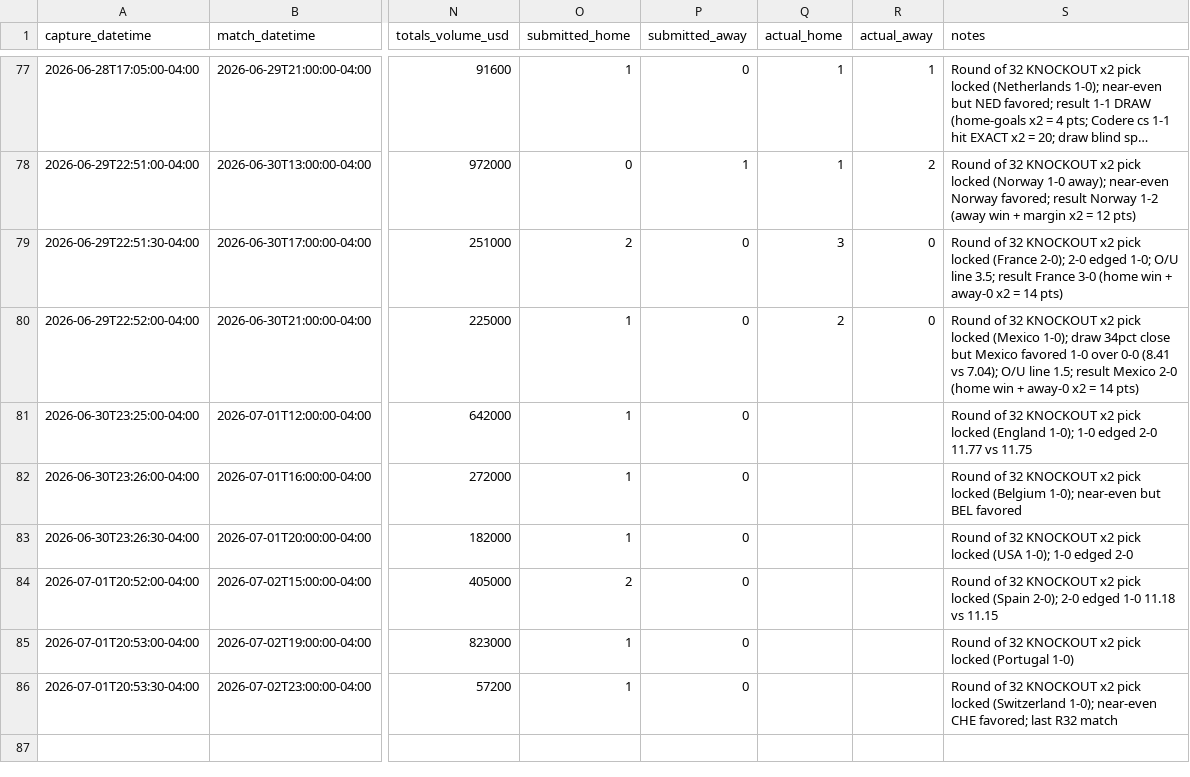
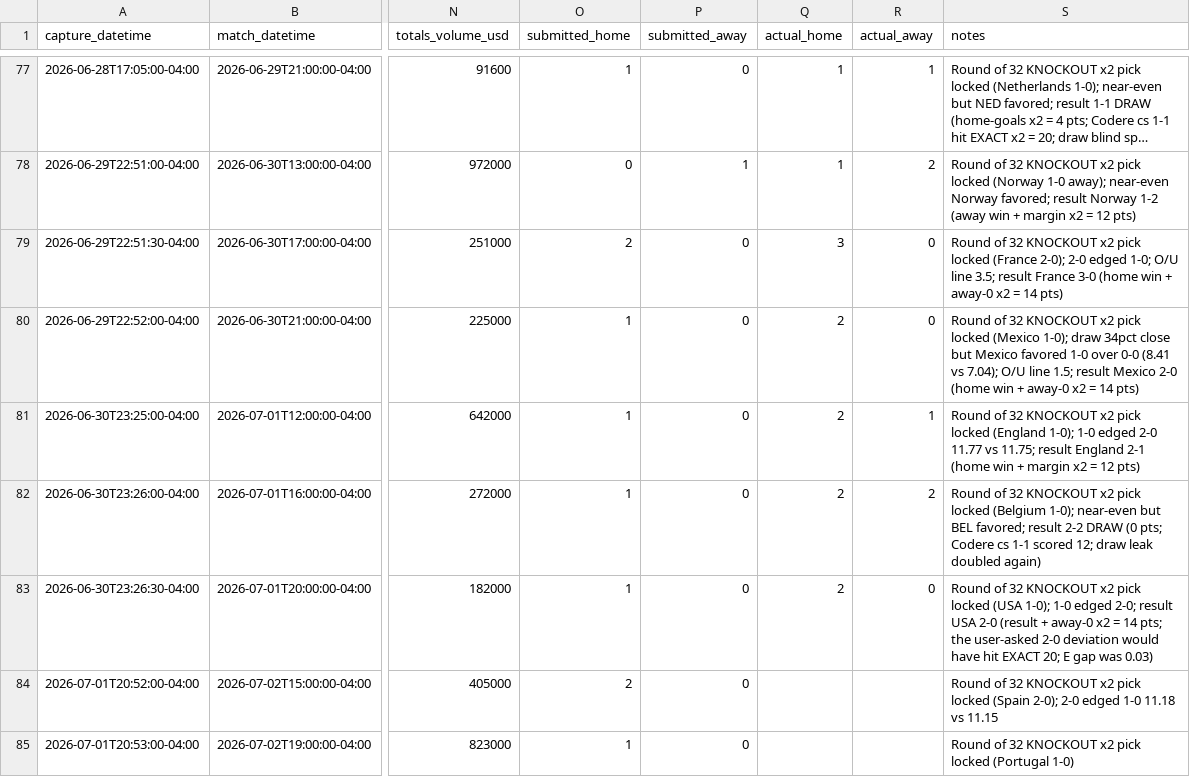
Before and after one commit to julianher/worldcup-2026-polla, a CSV file: data/match_odds_polymarket.csv, drawn as a sheet; only a part is shown, gaps mark what is left out; the shorter side is filled out with more unchanged rows; long unchanged cells end in …; the diff names each change by its address in the sheet, - before the commit and + after, or states it on an @@ line.

```diff
--- a/data/match_odds_polymarket.csv
+++ b/data/match_odds_polymarket.csv
-Q81:Q83 (actual_home): (empty)
+Q81:Q83 (actual_home): 2
-R81 (actual_away): (empty)
+R81 (actual_away): 1
-S81 (notes): …11.77 vs 11.75
+S81 (notes): …11.77 vs 11.75; result England 2-1 (home win + margin x2 = 12 pts)
-R82 (actual_away): (empty)
+R82 (actual_away): 2
-S82 (notes): …but BEL favored
+S82 (notes): …but BEL favored; result 2-2 DRAW (0 pts; Codere cs 1-1 scored 12; draw leak doubled again)
-R83 (actual_away): (empty)
+R83 (actual_away): 0
-S83 (notes): …1-0 edged 2-0
+S83 (notes): …1-0 edged 2-0; result USA 2-0 (result + away-0 x2 = 14 pts; the user-asked 2-0 deviation would have hit EXACT 20; E gap was 0.03)
```
Also changed, not shown: data/pool_standings.csv.
